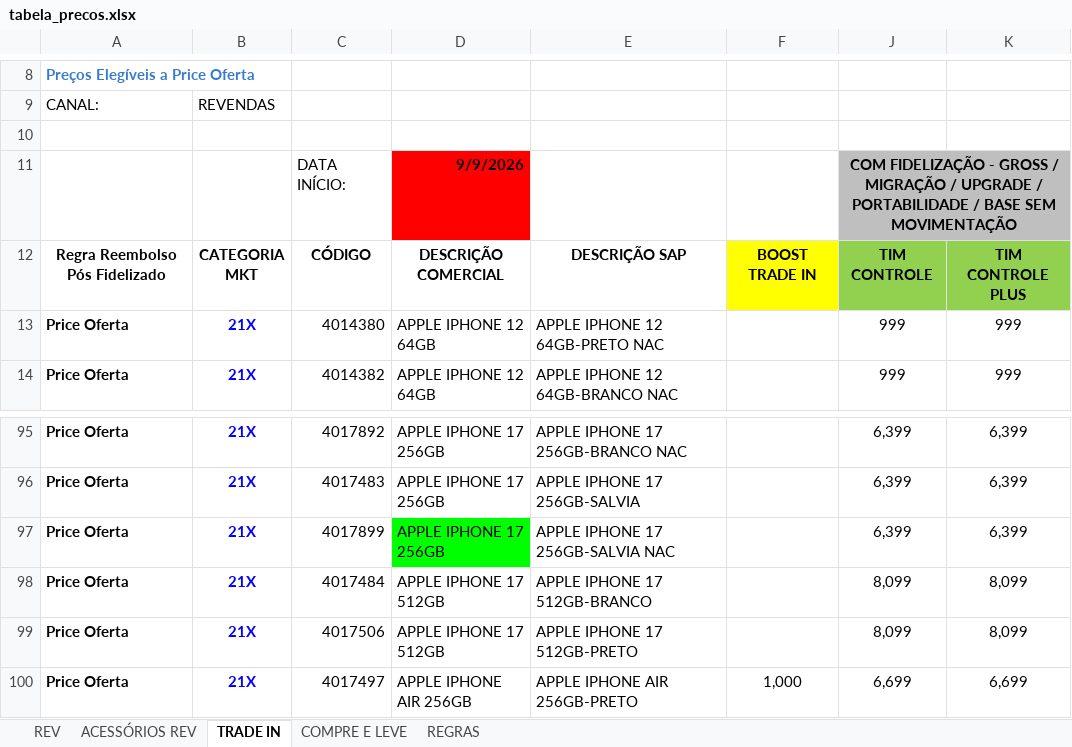
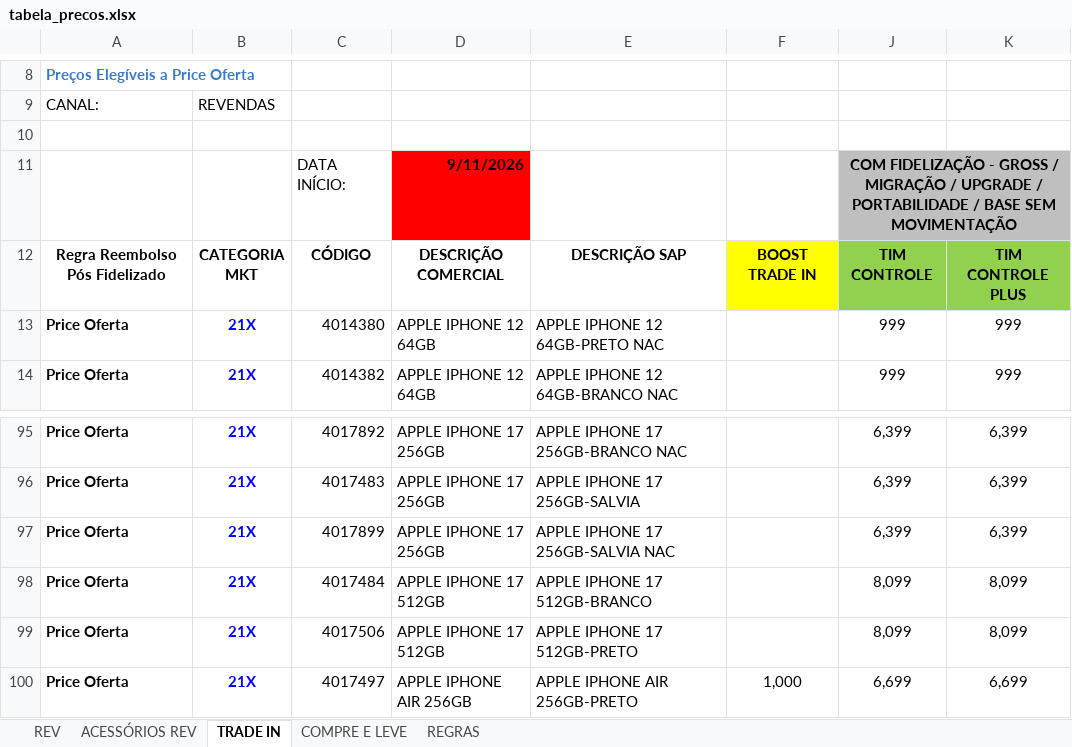
Before and after one commit to Hermes-Ecaflip/Tabela-de-preco-da-TIM, an Excel workbook: tabela_precos.xlsx, sheet TRADE IN, drawn as a sheet; only a part is shown, gaps mark what is left out; values as stored, in another font and other column widths than the file's, no borders; conditional formats not drawn; the diff names each change by its address in the sheet, - before the commit and + after, or states it on an @@ line.

```diff
--- a/tabela_precos.xlsx (sheet TRADE IN)
+++ b/tabela_precos.xlsx (sheet TRADE IN)
-D11: 9/9/2026
+D11: 9/11/2026
-D97 fill: #00FF00
+D97 fill: none
```
Also changed, not shown: sheet COMPRE E LEVE, sheet ACESSÓRIOS REV, sheet REV, charts or pictures.
